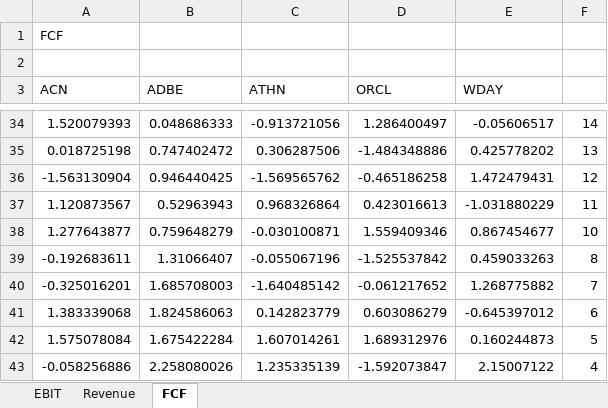
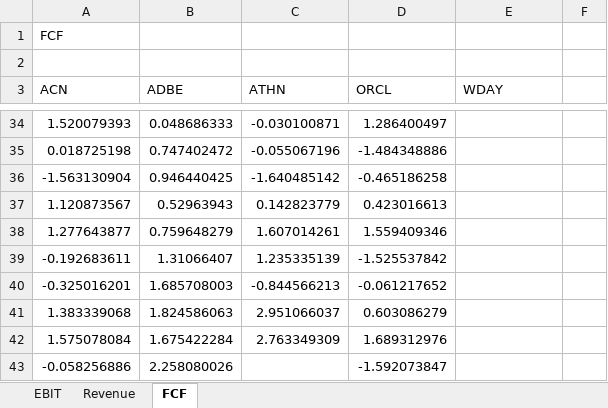
Before and after one commit to Connor-Frazier/Neural-Network-Predictions, an Excel workbook: raw_data_figures.xlsx, sheet FCF, drawn as a sheet; only a part is shown, gaps mark what is left out; values as stored, in another font and other column widths than the file's, no borders; charts and pictures not drawn; the diff covers the shown part only; the diff names each change by its address in the sheet, - before the commit and + after, or states it on an @@ line.

Commit message:
fixed raw figure

```diff
--- a/raw_data_figures.xlsx (sheet FCF)
+++ b/raw_data_figures.xlsx (sheet FCF)
-C34 (ATHN): -0.913721056
+C34 (ATHN): -0.030100871
-E34 (WDAY): -0.05606517
+E34 (WDAY): (empty)
-F34: 14
+F34: (empty)
-C35 (ATHN): 0.306287506
+C35 (ATHN): -0.055067196
-E35 (WDAY): 0.425778202
+E35 (WDAY): (empty)
-F35: 13
+F35: (empty)
-C36 (ATHN): -1.569565762
+C36 (ATHN): -1.640485142
-E36 (WDAY): 1.472479431
+E36 (WDAY): (empty)
-F36: 12
+F36: (empty)
-C37 (ATHN): 0.968326864
+C37 (ATHN): 0.142823779
-E37 (WDAY): -1.031880229
+E37 (WDAY): (empty)
-F37: 11
+F37: (empty)
-C38 (ATHN): -0.030100871
+C38 (ATHN): 1.607014261
-E38 (WDAY): 0.867454677
+E38 (WDAY): (empty)
-F38: 10
+F38: (empty)
-C39 (ATHN): -0.055067196
+C39 (ATHN): 1.235335139
-E39 (WDAY): 0.459033263
+E39 (WDAY): (empty)
-F39: 8
+F39: (empty)
-C40 (ATHN): -1.640485142
+C40 (ATHN): -0.844566213
-E40 (WDAY): 1.268775882
+E40 (WDAY): (empty)
-F40: 7
+F40: (empty)
-C41 (ATHN): 0.142823779
+C41 (ATHN): 2.951066037
-E41 (WDAY): -0.645397012
+E41 (WDAY): (empty)
-F41: 6
+F41: (empty)
-C42 (ATHN): 1.607014261
+C42 (ATHN): 2.763349309
-E42 (WDAY): 0.160244873
+E42 (WDAY): (empty)
-F42: 5
+F42: (empty)
-C43 (ATHN): 1.235335139
+C43 (ATHN): (empty)
-E43 (WDAY): 2.15007122
+E43 (WDAY): (empty)
-F43: 4
+F43: (empty)
```
Also changed, not shown: 99 edited cells elsewhere in this sheet, sheet Revenue, sheet EBIT, charts or pictures.
